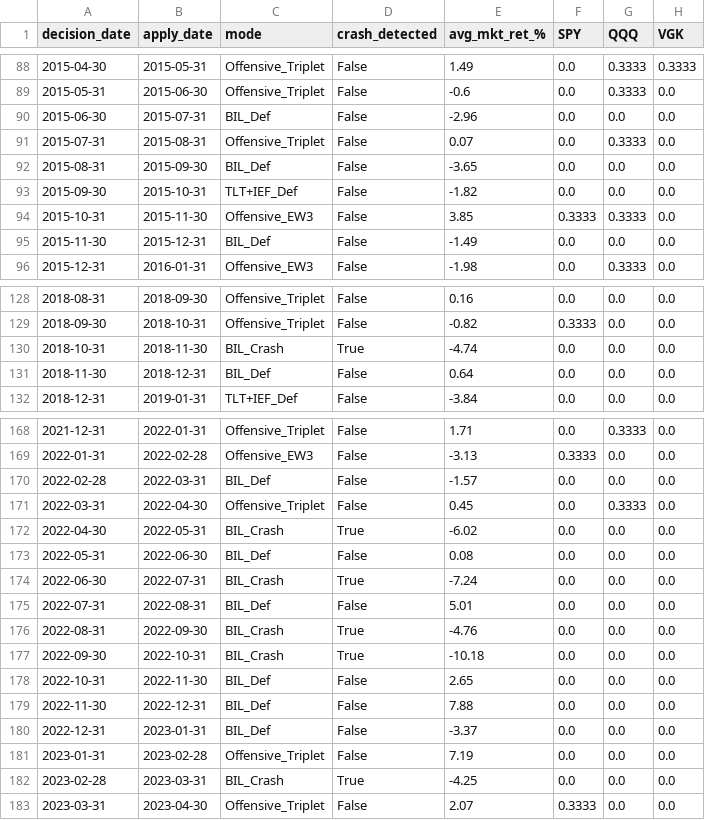
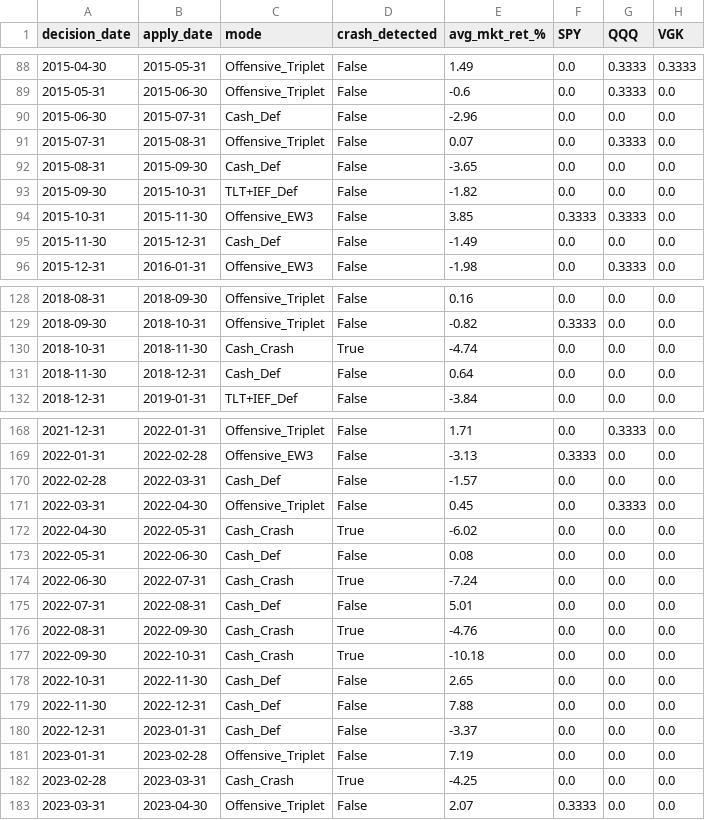
Before and after one commit to ignasigarciamartine-arch/systematic-taa-paper, a CSV file: data/outputs/s36_allocation_log.csv, drawn as a sheet; only a part is shown, gaps mark what is left out; the diff covers the shown part only; the diff names each change by its address in the sheet, - before the commit and + after, or states it on an @@ line.

```diff
--- a/data/outputs/s36_allocation_log.csv
+++ b/data/outputs/s36_allocation_log.csv
-C90 (mode): BIL_Def
+C90 (mode): Cash_Def
-C92 (mode): BIL_Def
+C92 (mode): Cash_Def
-C95 (mode): BIL_Def
+C95 (mode): Cash_Def
-C130 (mode): BIL_Crash
+C130 (mode): Cash_Crash
-C131 (mode): BIL_Def
+C131 (mode): Cash_Def
-C170 (mode): BIL_Def
+C170 (mode): Cash_Def
-C172 (mode): BIL_Crash
+C172 (mode): Cash_Crash
-C173 (mode): BIL_Def
+C173 (mode): Cash_Def
-C174 (mode): BIL_Crash
+C174 (mode): Cash_Crash
-C175 (mode): BIL_Def
+C175 (mode): Cash_Def
-C176:C177 (mode): BIL_Crash
+C176:C177 (mode): Cash_Crash
-C178:C180 (mode): BIL_Def
+C178:C180 (mode): Cash_Def
-C182 (mode): BIL_Crash
+C182 (mode): Cash_Crash
```
Also changed, not shown: 3 edited cells elsewhere in this file, data/outputs/s36_equity_curve.csv, data/outputs/s36_monthly_returns.csv, 35 other files.
